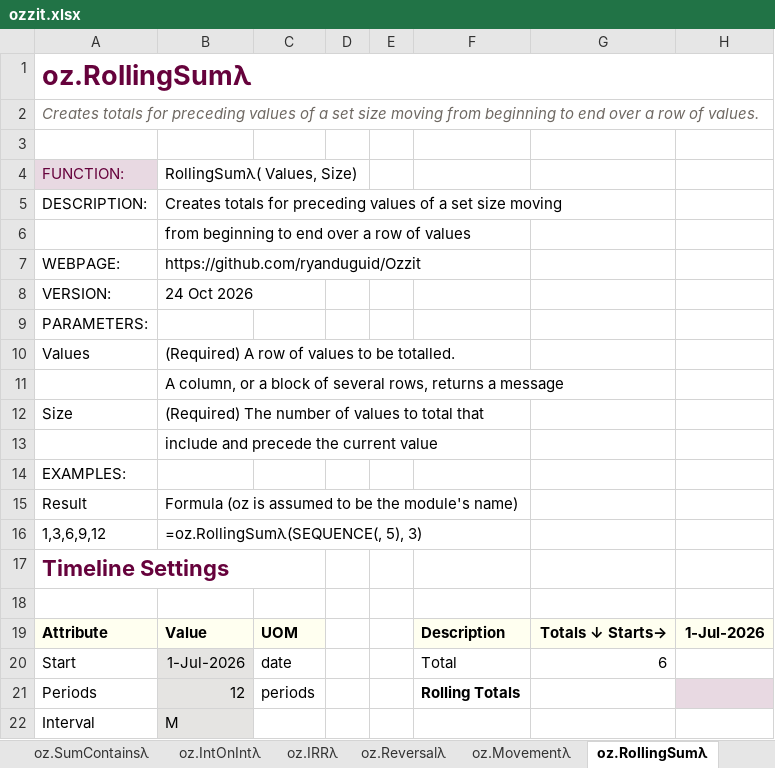
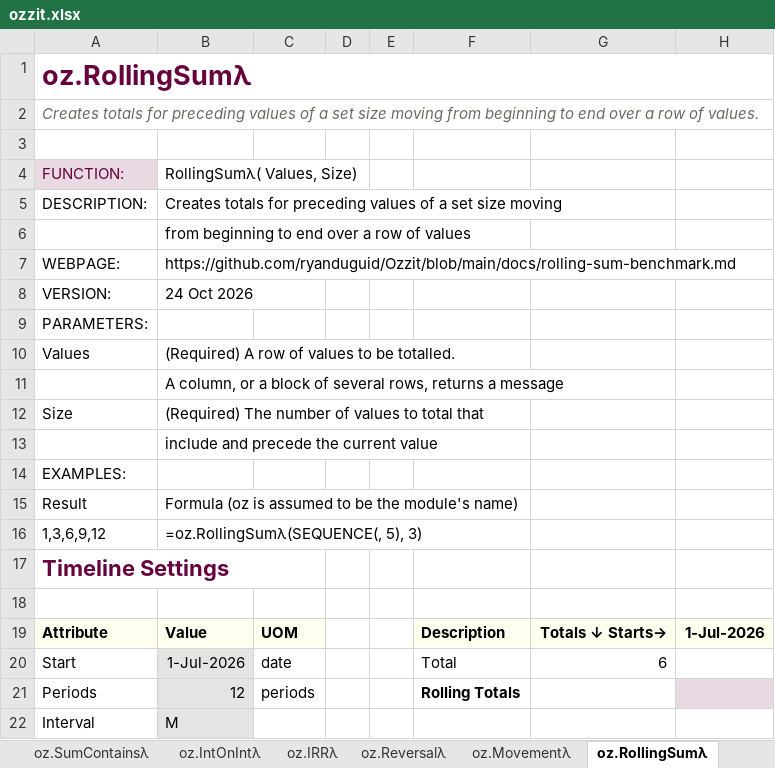
Before and after one commit to ryanduguid/Ozzit, an Excel workbook: ozzit.xlsx, sheet oz.RollingSumλ, drawn as a sheet; only a part is shown; values as stored, in another font and other column widths than the file's, no borders; charts and pictures not drawn; the diff names each change by its address in the sheet, - before the commit and + after, or states it on an @@ line.

Commit message:
Link each help's WEBPAGE to the page that explains its function
100 of the 147 WEBPAGE rows gave the repository root, and Depreciateλ's
NOTES sent the reader there for how its methods differ from Excel's. 81
now link a docs page on main that says something about the function: the
level payment, Australian modelling, depreciation, QuantLib, pyxirr,
rolling-sum, workbook-use and modelling-conventions pages, or the function
guide, whose worksheet catalogue names the demonstrated functions and whose
Modules table describes the Utilities copies and each Debt function, as
the 4 ratio-definitions links already do. Each of the 10 page URLs
returned HTTP 200 on 3 November 2026.

19 keep the root because no page explains them: FinancialMonthλ,
FinancialQuarterλ, RateAtDateλ, DateDifλ, CorkScrewReversalλ, RollingAvgλ,
RollingMaxλ, RollingMinλ, PeriodDiffλ, SLNλ, SYDλ, DBλ, DDBλ, VDBλ,
PeriodStartλ, Varianceλ, VariancePctλ, YearToDateλ and AnnualRateλ.

DBλ and DDBλ are the only methods whose values differ from Excel's
functions, in the final year, so Depreciateλ's note now says so and points
to their help; the definition is 8,180 characters. The postbuild pass data
copying the changed lease, rate and loan blocks follows src/. A help-field
test fails when a WEBPAGE inside the repository names no file on main.

The AASB 16 pass test's frozen source hash is re-frozen for the changed
src/Financial.txt.

LeaseLiabilityλ's longer link moves the drift test's first difference from
character 2774 to 2813.

The Coming Soon fixture finds 15 root links in Financial, not 46.

```diff
--- a/ozzit.xlsx (sheet oz.RollingSumλ)
+++ b/ozzit.xlsx (sheet oz.RollingSumλ)
-B7: https://github.com/ryanduguid/Ozzit
+B7: https://github.com/ryanduguid/Ozzit/blob/main/docs/rolling-sum-benchmark.md
```
Also changed, not shown: sheet oz.Depreciateλ, sheet oz.CountCλ, sheet oz.Timelineλ, sheet oz.Periodsλ, sheet oz.PeriodLabelλ, sheet oz.IRRλ, 36 more sheets, 13 other files.
